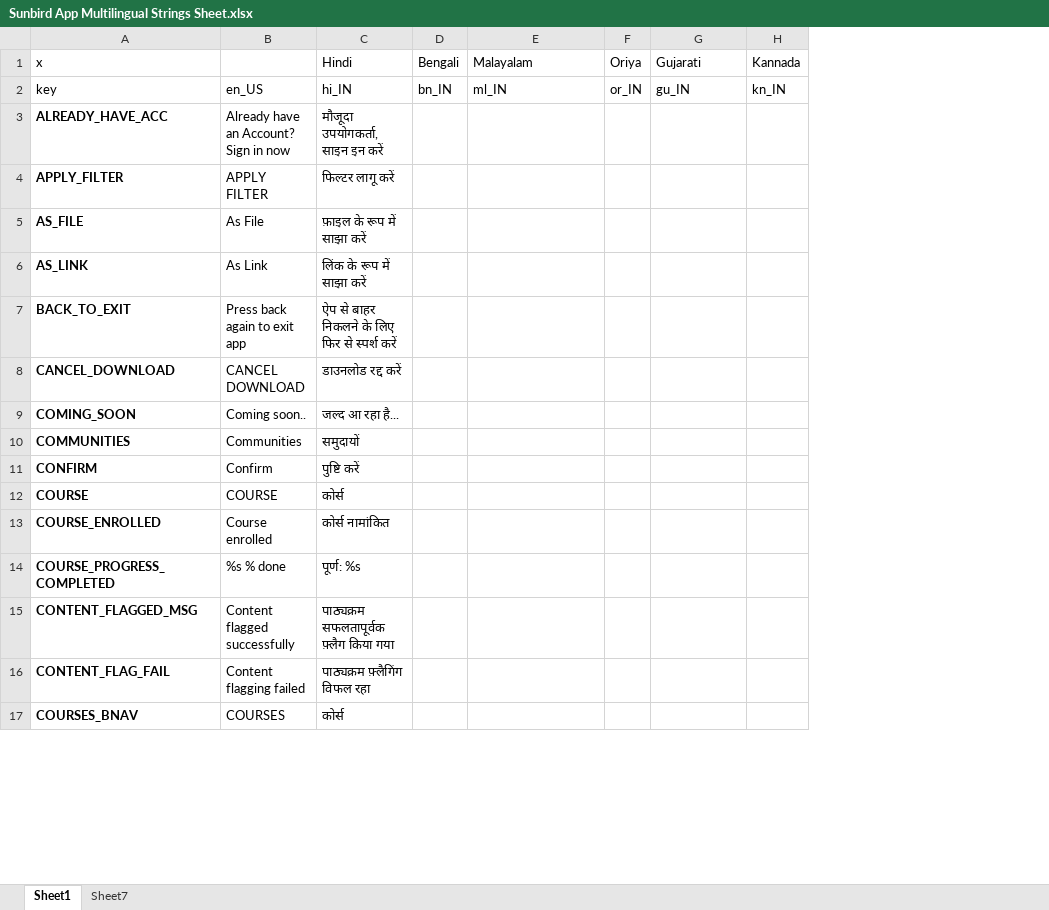
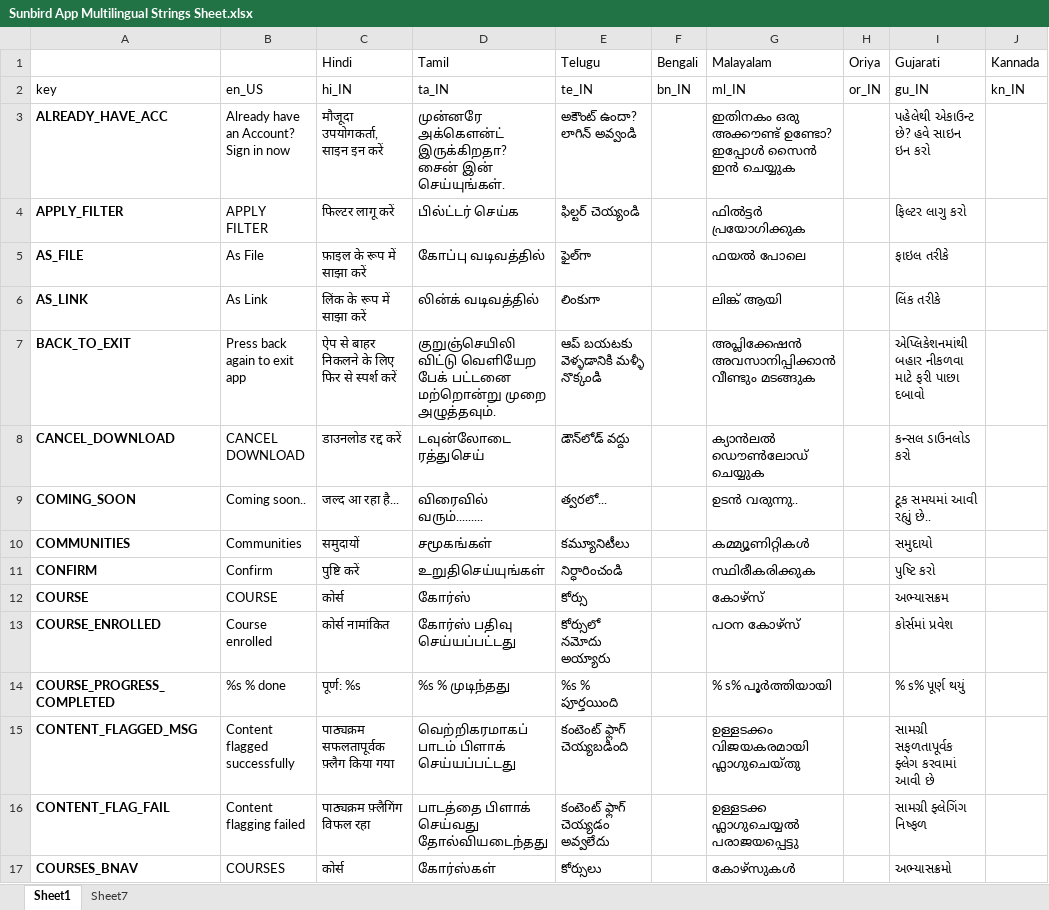
Before and after one commit to project-sunbird/sunbird-dui, an Excel workbook: res/Sunbird App Multilingual Strings Sheet.xlsx, sheet Sheet1, drawn as a sheet; only a part is shown; values as stored, in another font and other column widths than the file's, no borders; charts and pictures and conditional formats not drawn; addresses are those after the commit; the diff covers the shown part only; the diff names each change by its address in the sheet, - before the commit and + after, or states it on an @@ line.

Commit message:
string file

```diff
--- a/res/Sunbird App Multilingual Strings Sheet.xlsx (sheet Sheet1)
+++ b/res/Sunbird App Multilingual Strings Sheet.xlsx (sheet Sheet1)
+column D (Tamil), rows 2-17: ta_IN | முன்னரே அக்கௌன்ட் இருக்கிறதா? சைன் இன் செய்யுங்கள். | பில்ட்டர் செய்க | கோப்பு வடிவத்தில் | லின்க் வடிவத்தில் | குறுஞ்செயிலி விட்டு வெளியேற பேக் பட்டனை மற்றொன்று முறை அழுத்தவும். | டவுன்லோடை ரத்துசெய் | விரைவில் வரும்......... | சமூகங்கள் | உறுதிசெய்யுங்கள் | கோர்ஸ் | கோர்ஸ் பதிவு செய்யப்பட்டது | %s % முடிந்தது | வெற்றிகரமாகப் பாடம் பிளாக் செய்யப்பட்டது | பாடத்தை பிளாக் செய்வது தோல்வியடைந்தது | கோர்ஸ்கள்
+column E (Telugu), rows 2-17: te_IN | అకౌంట్ ఉందా? లాగిన్ అవ్వండి | ఫిల్టర్ చెయ్యండి | ఫైల్‌గా | లింకుగా | ఆప్ బయటకు వెళ్ళడానికి మళ్ళీ నొక్కండి | డౌన్‌లోడ్ వద్దు | త్వరలో... | కమ్యూనిటీలు | నిర్ధారించండి | కోర్సు | కోర్సులో నమోదు అయ్యారు | %s % పూర్తయింది | కంటెంట్ ఫ్లాగ్ చెయ్యబడింది | కంటెంట్ ఫ్లాగ్ చెయ్యడం అవ్వలేదు | కోర్సులు
-A1: x
+A1: (empty)
-G3 (Malayalam): (empty)
+G3 (Malayalam): ഇതിനകം ഒരു അക്കൗണ്ട് ഉണ്ടോ? ഇപ്പോൾ സൈൻ ഇൻ ചെയ്യുക
-I3 (Gujarati): (empty)
+I3 (Gujarati): પહેલેથી એકાઉન્ટ છે? હવે સાઇન ઇન કરો
-G4 (Malayalam): (empty)
+G4 (Malayalam): ഫിൽട്ടർ പ്രയോഗിക്കുക
-I4 (Gujarati): (empty)
+I4 (Gujarati): ફિલ્ટર લાગુ કરો
-G5 (Malayalam): (empty)
+G5 (Malayalam): ഫയൽ പോലെ
-I5 (Gujarati): (empty)
+I5 (Gujarati): ફાઇલ તરીકે
-G6 (Malayalam): (empty)
+G6 (Malayalam): ലിങ്ക് ആയി
-I6 (Gujarati): (empty)
+I6 (Gujarati): લિંક તરીકે
-G7 (Malayalam): (empty)
+G7 (Malayalam): അപ്ലിക്കേഷൻ അവസാനിപ്പിക്കാൻ വീണ്ടും മടങ്ങുക
-I7 (Gujarati): (empty)
+I7 (Gujarati): એપ્લિકેશનમાંથી બહાર નીકળવા માટે ફરી પાછા દબાવો
-G8 (Malayalam): (empty)
+G8 (Malayalam): ക്യാൻലൽ ഡൌൺലോഡ് ചെയ്യുക
-I8 (Gujarati): (empty)
+I8 (Gujarati): કન્સલ ડાઉનલોડ કરો
-G9 (Malayalam): (empty)
+G9 (Malayalam): ഉടൻ വരുന്നു..
-I9 (Gujarati): (empty)
+I9 (Gujarati): ટૂક સમયમાં આવી રહ્યું છે..
-G10 (Malayalam): (empty)
+G10 (Malayalam): കമ്മ്യൂണിറ്റികൾ
-I10 (Gujarati): (empty)
+I10 (Gujarati): સમુદાયો
-G11 (Malayalam): (empty)
+G11 (Malayalam): സ്ഥിരീകരിക്കുക
-I11 (Gujarati): (empty)
+I11 (Gujarati): પુષ્ટિ કરો
-G12 (Malayalam): (empty)
+G12 (Malayalam): കോഴ്സ്
-I12 (Gujarati): (empty)
+I12 (Gujarati): અભ્યાસક્રમ
-G13 (Malayalam): (empty)
+G13 (Malayalam): പഠന കോഴ്സ്
-I13 (Gujarati): (empty)
+I13 (Gujarati): કોર્સમાં પ્રવેશ
-G14 (Malayalam): (empty)
+G14 (Malayalam): % s% പൂർത്തിയായി
-I14 (Gujarati): (empty)
+I14 (Gujarati): % s% પૂર્ણ થયું
-G15 (Malayalam): (empty)
+G15 (Malayalam): ഉള്ളടക്കം വിജയകരമായി ഫ്ലാഗുചെയ്തു
-I15 (Gujarati): (empty)
+I15 (Gujarati): સામગ્રી સફળતાપૂર્વક ફ્લેગ કરવામાં આવી છે
-G16 (Malayalam): (empty)
+G16 (Malayalam): ഉള്ളടക്ക ഫ്ലാഗുചെയ്യൽ പരാജയപ്പെട്ടു
-I16 (Gujarati): (empty)
+I16 (Gujarati): સામગ્રી ફ્લેગિંગ નિષ્ફળ
-G17 (Malayalam): (empty)
+G17 (Malayalam): കോഴ്സുകൾ
-I17 (Gujarati): (empty)
+I17 (Gujarati): અભ્યાસક્રમો
```
Also changed, not shown: 4 added rows, 7 removed rows and 457 edited cells elsewhere in this sheet, 1 other file.
